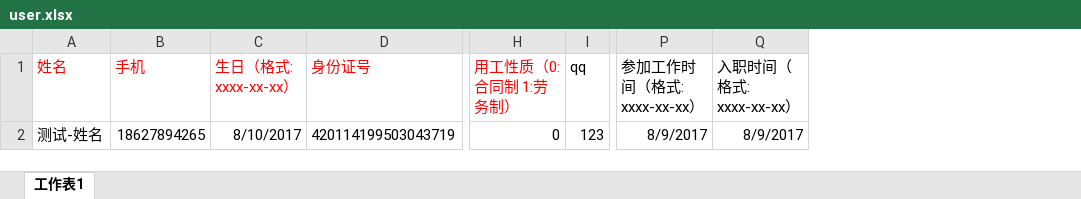
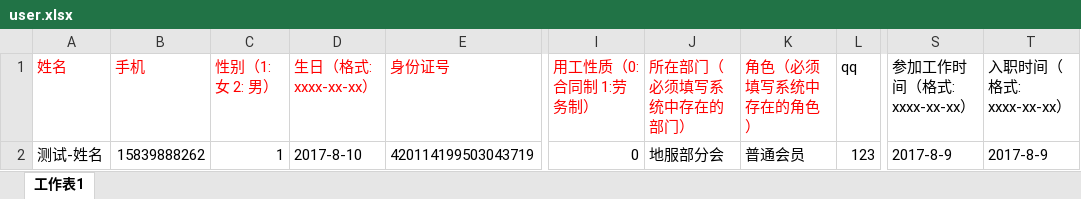
Before and after one commit to fusang-brain/east-air-api, an Excel workbook: src/db/user.xlsx, sheet 工作表1, drawn as a sheet; only a part is shown, gaps mark what is left out; values as stored, in another font and other column widths than the file's, no borders; addresses are those after the commit; the diff names each change by its address in the sheet, - before the commit and + after, or states it on an @@ line.

Commit message:
fix user import script

```diff
--- a/src/db/user.xlsx (sheet 工作表1)
+++ b/src/db/user.xlsx (sheet 工作表1)
+column C (性别（1: 女 2: 男）), row 2: 1
+column J (所在部门（必须填写系统中存在的部门）), row 2: 地服部分会
+column K (角色（必须填写系统中存在的角色）), row 2: 普通会员
-B2 (手机): 18627894265
+B2 (手机): 15839888262
-D2 (生日（格式: xxxx-xx-xx）): 8/10/2017
+D2 (生日（格式: xxxx-xx-xx）): 2017-8-10
-S2 (参加工作时间（格式: xxxx-xx-xx）): 8/9/2017
+S2 (参加工作时间（格式: xxxx-xx-xx）): 2017-8-9
-T2 (入职时间（格式: xxxx-xx-xx）): 8/9/2017
+T2 (入职时间（格式: xxxx-xx-xx）): 2017-8-9
```
Also changed, not shown: 2 other files.
